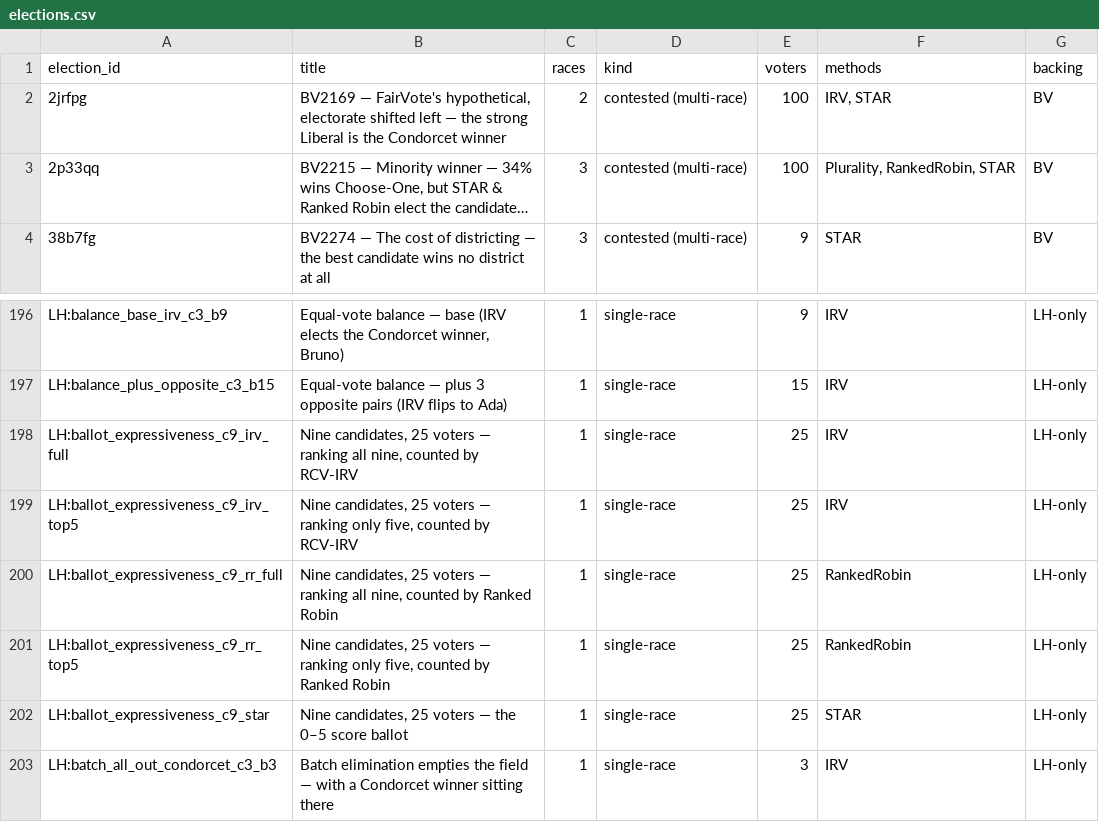
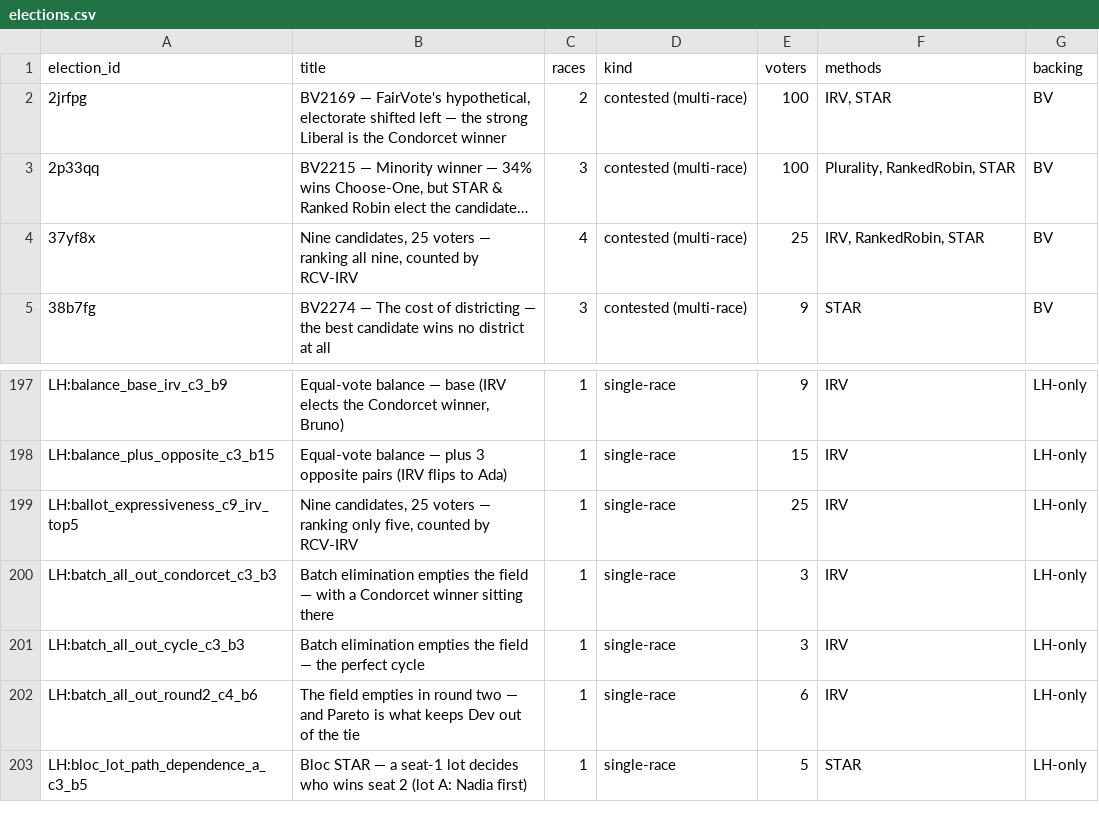
Before and after one commit to masiarek/star-voting-library, a CSV file: 07_Concepts/YAML_test_case_index/elections.csv, drawn as a sheet; only a part is shown, gaps mark what is left out; the shorter side is filled out with more unchanged rows; long unchanged cells end in …; removed rows and columns are numbered as before the commit, all else as after; the diff names each change by its address in the sheet, - before the commit and + after, or states it on an @@ line.

```diff
--- a/07_Concepts/YAML_test_case_index/elections.csv
+++ b/07_Concepts/YAML_test_case_index/elections.csv
+row 4: 37yf8x | Nine candidates, 25 voters — ranking all nine, counted by RCV-IRV | 4 | contested (multi-race) | 25 | IRV, RankedRobin, STAR | BV
-row 198: LH:ballot_expressiveness_c9_irv_full | Nine candidates, 25 voters — ranking all nine, counted by RCV-IRV | 1 | single-race | 25 | IRV | LH-only
-row 200: LH:ballot_expressiveness_c9_rr_full | Nine candidates, 25 voters — ranking all nine, counted by Ranked Robin | 1 | single-race | 25 | RankedRobin | LH-only
-row 201: LH:ballot_expressiveness_c9_rr_top5 | Nine candidates, 25 voters — ranking only five, counted by Ranked Robin | 1 | single-race | 25 | RankedRobin | LH-only
-row 202: LH:ballot_expressiveness_c9_star | Nine candidates, 25 voters — the 0–5 score ballot | 1 | single-race | 25 | STAR | LH-only
```
Also changed, not shown: 07_Concepts/YAML_test_case_index/races.csv, 5 other files.
